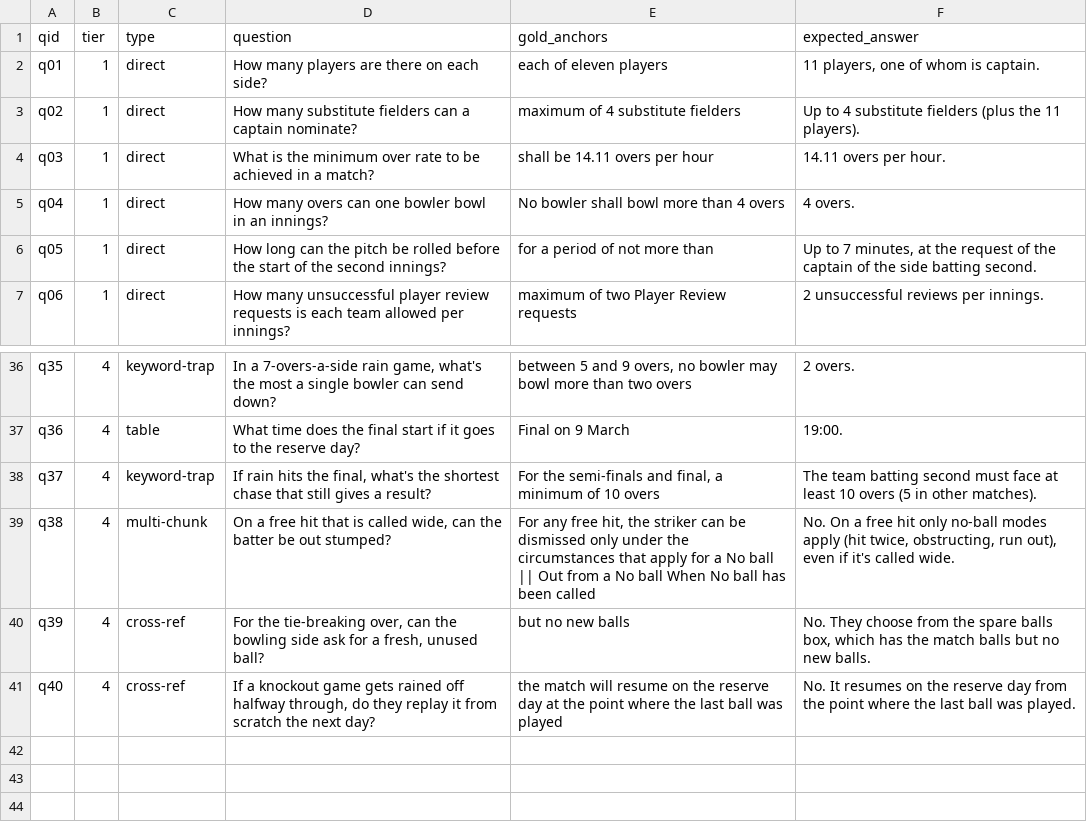
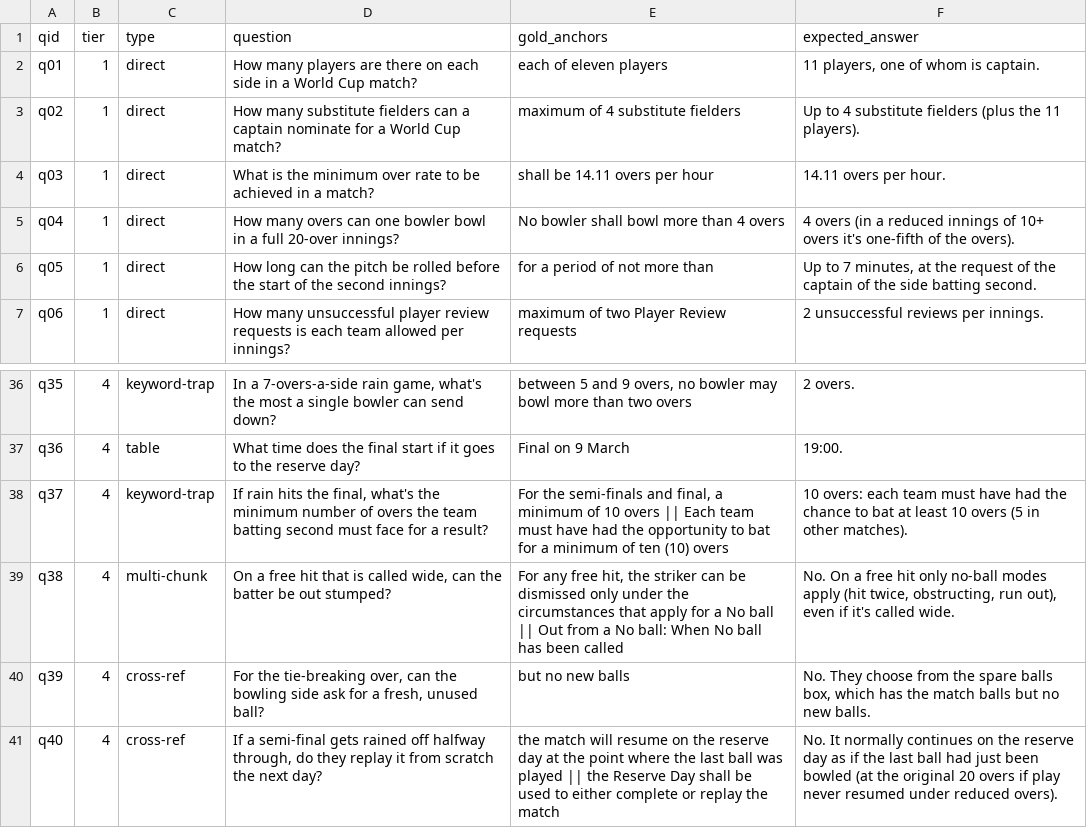
Before and after one commit to shrey715/shiori, a CSV file: eval/questions.csv, drawn as a sheet; only a part is shown, gaps mark what is left out; the diff covers the shown part only.

Commit message:
phase 2: baseline retrieval and question set

```diff
--- a/eval/questions.csv
+++ b/eval/questions.csv
@@ -1,6 +1,6 @@
 qid,tier,type,question,gold_anchors,expected_answer
-q01,1,direct,How many players are there on each side?,each of eleven players,"11 players, one of whom is captain."
-q02,1,direct,How many substitute fielders can a captain nominate?,maximum of 4 substitute fielders,Up to 4 substitute fielders (plus the 11 players).
+q01,1,direct,How many players are there on each side in a World Cup match?,each of eleven players,"11 players, one of whom is captain."
+q02,1,direct,How many substitute fielders can a captain nominate for a World Cup match?,maximum of 4 substitute fielders,Up to 4 substitute fielders (plus the 11 players).
 q03,1,direct,What is the minimum over rate to be achieved in a match?,shall be 14.11 overs per hour,14.11 overs per hour.
-q04,1,direct,How many overs can one bowler bowl in an innings?,No bowler shall bowl more than 4 overs,4 overs.
+q04,1,direct,How many overs can one bowler bowl in a full 20-over innings?,No bowler shall bowl more than 4 overs,4 overs (in a reduced innings of 10+ overs it's one-fifth of the overs).
 q05,1,direct,How long can the pitch be rolled before the start of the second innings?,for a period of not more than,"Up to 7 minutes, at the request of the captain of the side batting second."
@@ -37,5 +37,5 @@ q35,4,keyword-trap,"In a 7-overs-a-side rain game, what's the most a single bowl
 q36,4,table,What time does the final start if it goes to the reserve day?,Final on 9 March,19:00.
-q37,4,keyword-trap,"If rain hits the final, what's the shortest chase that still gives a result?","For the semi-finals and final, a minimum of 10 overs",The team batting second must face at least 10 overs (5 in other matches).
-q38,4,multi-chunk,"On a free hit that is called wide, can the batter be out stumped?","For any free hit, the striker can be dismissed only under the circumstances that apply for a No ball || Out from a No ball When No ball has been called","No. On a free hit only no-ball modes apply (hit twice, obstructing, run out), even if it's called wide."
+q37,4,keyword-trap,"If rain hits the final, what's the minimum number of overs the team batting second must face for a result?","For the semi-finals and final, a minimum of 10 overs || Each team must have had the opportunity to bat for a minimum of ten (10) overs",10 overs: each team must have had the chance to bat at least 10 overs (5 in other matches).
+q38,4,multi-chunk,"On a free hit that is called wide, can the batter be out stumped?","For any free hit, the striker can be dismissed only under the circumstances that apply for a No ball || Out from a No ball: When No ball has been called","No. On a free hit only no-ball modes apply (hit twice, obstructing, run out), even if it's called wide."
 q39,4,cross-ref,"For the tie-breaking over, can the bowling side ask for a fresh, unused ball?",but no new balls,"No. They choose from the spare balls box, which has the match balls but no new balls."
-q40,4,cross-ref,"If a knockout game gets rained off halfway through, do they replay it from scratch the next day?",the match will resume on the reserve day at the point where the last ball was played,No. It resumes on the reserve day from the point where the last ball was played.
+q40,4,cross-ref,"If a semi-final gets rained off halfway through, do they replay it from scratch the next day?",the match will resume on the reserve day at the point where the last ball was played || the Reserve Day shall be used to either complete or replay the match,No. It normally continues on the reserve day as if the last ball had just been bowled (at the original 20 overs if play never resumed under reduced overs).
```
Also changed, not shown: 19 edited cells elsewhere in this file, 3 other files.
